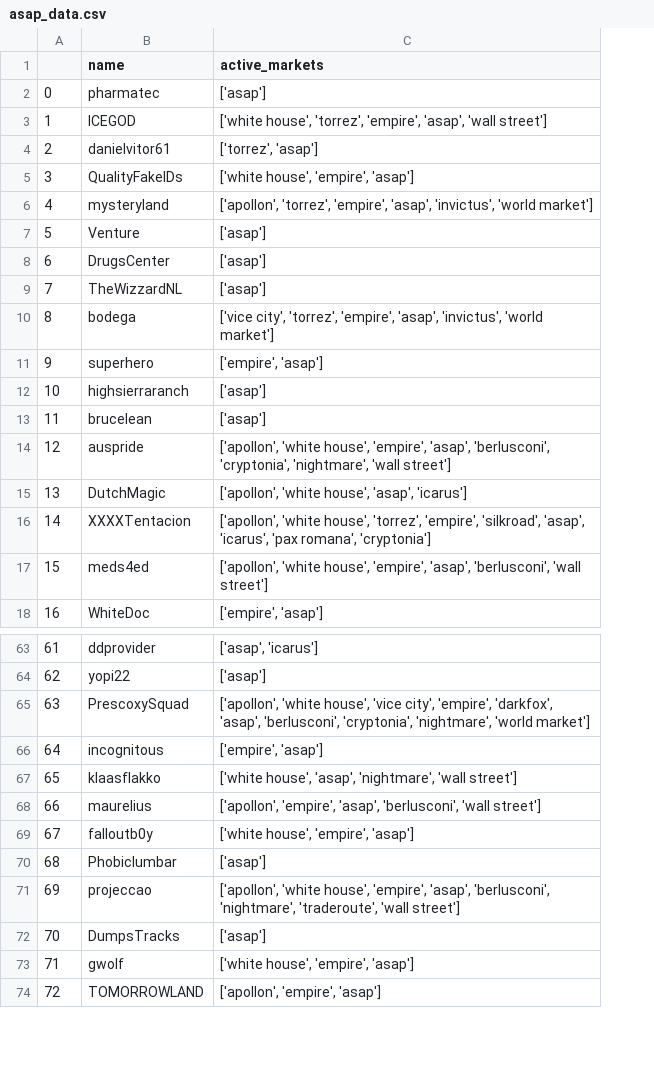
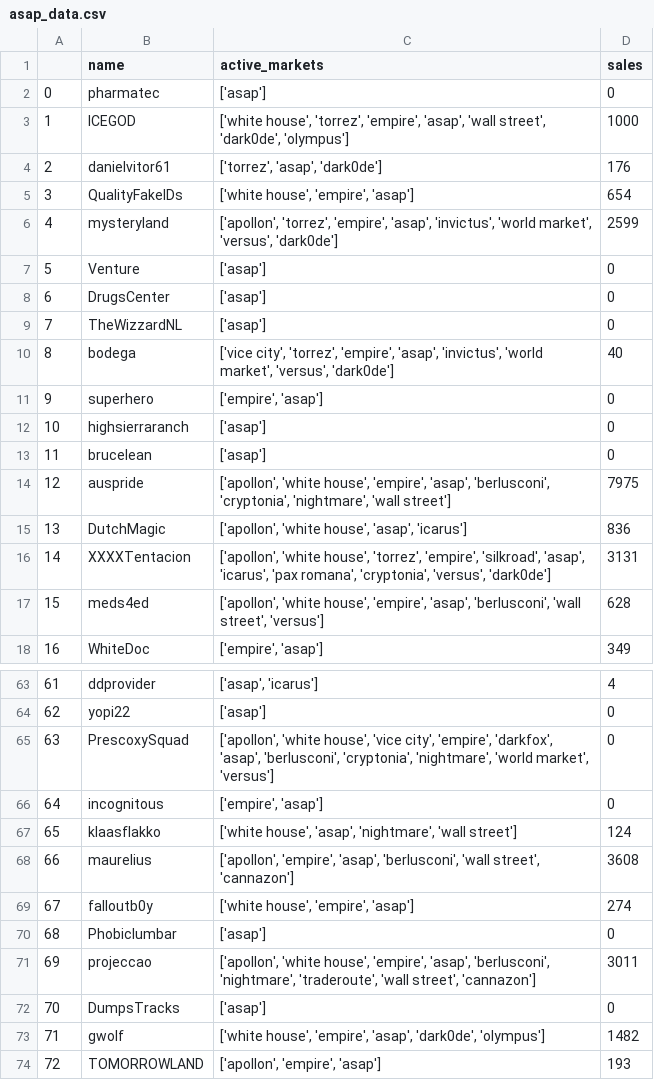
Before and after one commit to s260895/df_scraper, a CSV file: data/asap_data.csv, drawn as a sheet; only a part is shown, gaps mark what is left out; the diff covers the shown part only; the diff names each change by its address in the sheet, - before the commit and + after, or states it on an @@ line.

```diff
--- a/data/asap_data.csv
+++ b/data/asap_data.csv
+column D (sales), rows 2-18: 0 | 1000 | 176 | 654 | 2599 | 0 | 0 | 0 | 40 | 0 | 0 | 0 | 7975 | 836 | 3131 | 628 | 349; rows 63-74: 4 | 0 | 0 | 0 | 124 | 3608 | 274 | 0 | 3011 | 0 | 1482 | 193
-C3 (active_markets): …'asap', 'wall street']
+C3 (active_markets): …'asap', 'wall street', 'dark0de', 'olympus']
-C4 (active_markets): ['torrez', 'asap']
+C4 (active_markets): ['torrez', 'asap', 'dark0de']
-C6 (active_markets): …'invictus', 'world market']
+C6 (active_markets): …'invictus', 'world market', 'versus', 'dark0de']
-C10 (active_markets): …'invictus', 'world market']
+C10 (active_markets): …'invictus', 'world market', 'versus', 'dark0de']
-C16 (active_markets): …'pax romana', 'cryptonia']
+C16 (active_markets): …'pax romana', 'cryptonia', 'versus', 'dark0de']
-C17 (active_markets): …'berlusconi', 'wall street']
+C17 (active_markets): …'berlusconi', 'wall street', 'versus']
-C65 (active_markets): …'nightmare', 'world market']
+C65 (active_markets): …'nightmare', 'world market', 'versus']
-C68 (active_markets): …'berlusconi', 'wall street']
+C68 (active_markets): …'berlusconi', 'wall street', 'cannazon']
-C71 (active_markets): …'traderoute', 'wall street']
+C71 (active_markets): …'traderoute', 'wall street', 'cannazon']
-C73 (active_markets): ['white house', 'empire', 'asap']
+C73 (active_markets): ['white house', 'empire', 'asap', 'dark0de', 'olympus']
```
Also changed, not shown: 21 edited cells elsewhere in this file, data/all_users.csv, data/darkfox_data.csv, 5 other files.
